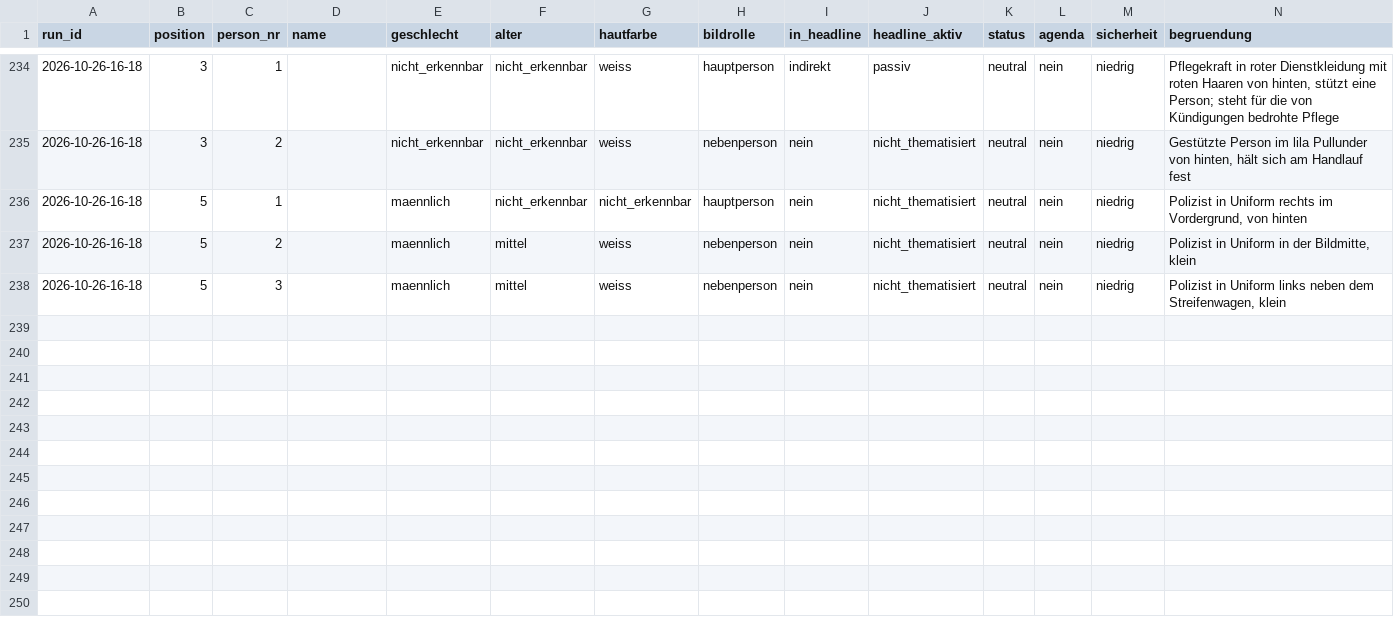
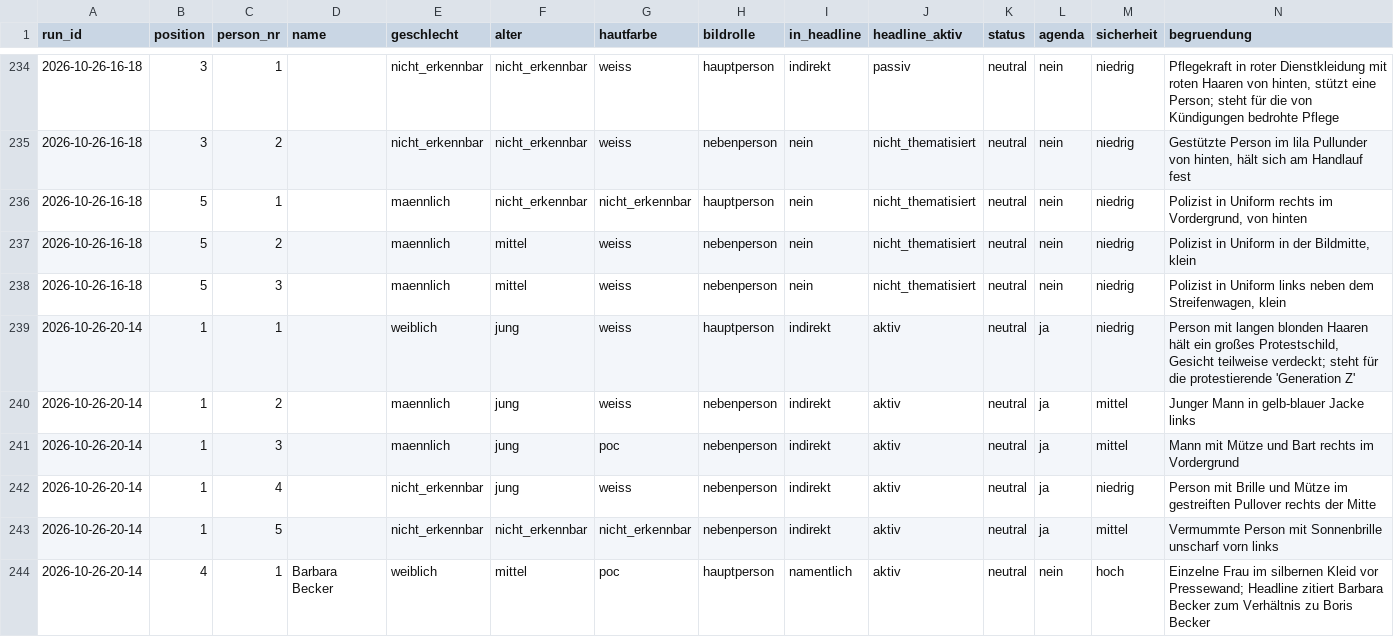
Before and after one commit to happkatharina71-bit/crmd, a CSV file: webde-monitor/data/persons.csv, drawn as a sheet; only a part is shown, gaps mark what is left out.

```diff
--- a/webde-monitor/data/persons.csv
+++ b/webde-monitor/data/persons.csv
@@ -238 +238,7 @@ run_id,position,person_nr,name,geschlecht,alter,hautfarbe,bildrolle,in_headline,
 2026-10-26-16-18,5,3,,maennlich,mittel,weiss,nebenperson,nein,nicht_thematisiert,neutral,nein,niedrig,"Polizist in Uniform links neben dem Streifenwagen, klein"
+2026-10-26-20-14,1,1,,weiblich,jung,weiss,hauptperson,indirekt,aktiv,neutral,ja,niedrig,"Person mit langen blonden Haaren hält ein großes Protestschild, Gesicht teilweise verdeckt; steht für die protestierende 'Generation Z'"
+2026-10-26-20-14,1,2,,maennlich,jung,weiss,nebenperson,indirekt,aktiv,neutral,ja,mittel,Junger Mann in gelb-blauer Jacke links
+2026-10-26-20-14,1,3,,maennlich,jung,poc,nebenperson,indirekt,aktiv,neutral,ja,mittel,Mann mit Mütze und Bart rechts im Vordergrund
+2026-10-26-20-14,1,4,,nicht_erkennbar,jung,weiss,nebenperson,indirekt,aktiv,neutral,ja,niedrig,Person mit Brille und Mütze im gestreiften Pullover rechts der Mitte
+2026-10-26-20-14,1,5,,nicht_erkennbar,nicht_erkennbar,nicht_erkennbar,nebenperson,indirekt,aktiv,neutral,ja,mittel,Vermummte Person mit Sonnenbrille unscharf vorn links
+2026-10-26-20-14,4,1,Barbara Becker,weiblich,mittel,poc,hauptperson,namentlich,aktiv,neutral,nein,hoch,"Einzelne Frau im silbernen Kleid vor Pressewand; Headline zitiert Barbara Becker zum Verhältnis zu Boris Becker"
```
Also changed, not shown: webde-monitor/data/teasers.csv, 7 other files.
